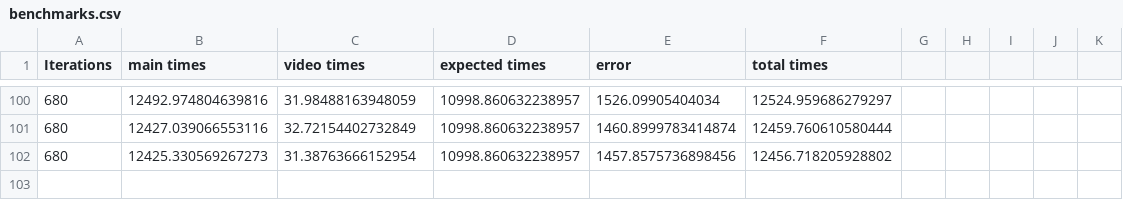
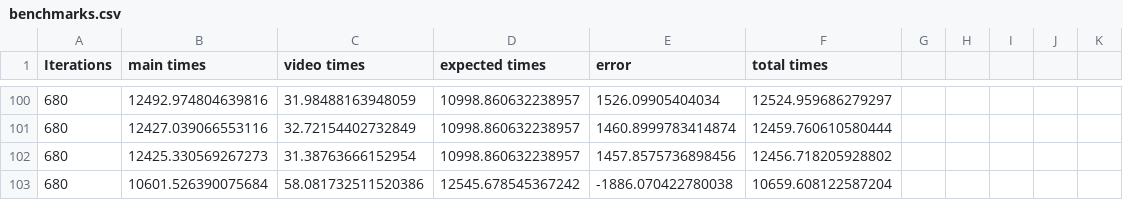
Before and after one commit to ErikRospo/wombotPython, a CSV file: using_mod/videoMaker/Second Way/benchmarks.csv, drawn as a sheet; only a part is shown, gaps mark what is left out.

Commit message:
merged benchmarks.csv

```diff
--- a/using_mod/videoMaker/Second Way/benchmarks.csv
+++ b/using_mod/videoMaker/Second Way/benchmarks.csv
@@ -102 +102,2 @@ Iterations, main times, video times, expected times,error,total times
 680,12425.330569267273,31.38763666152954,10998.860632238957,1457.8575736898456,12456.718205928802
+680,10601.526390075684,58.081732511520386,12545.678545367242,-1886.070422780038,10659.608122587204
```
